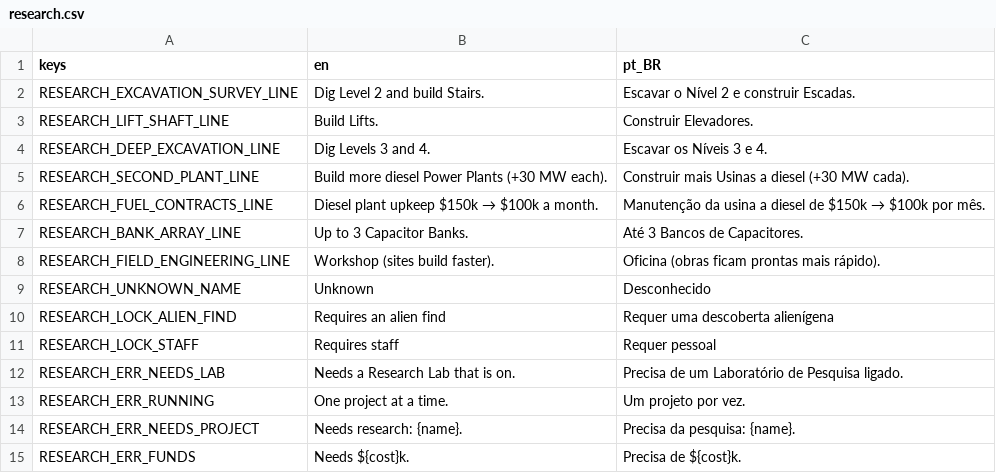
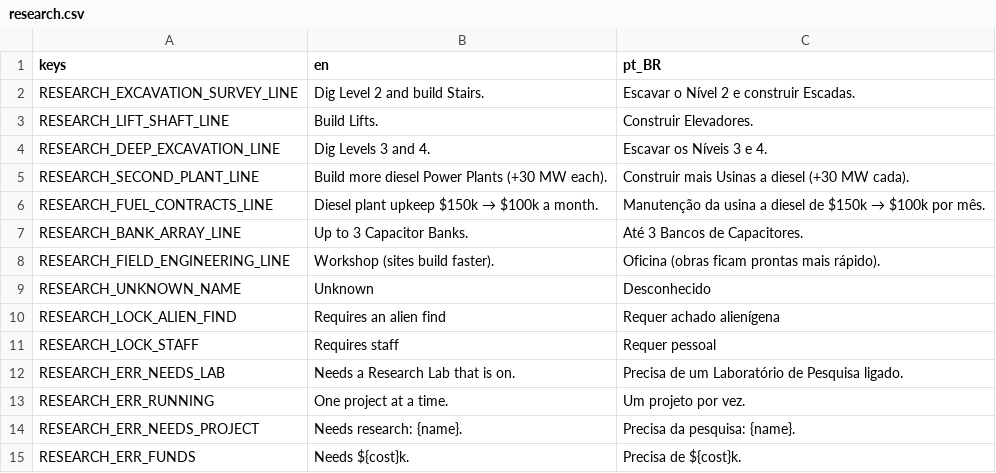
Before and after one commit to lmarcarini/StarPortal, a CSV file: localization/research.csv, drawn as a sheet; only a part is shown.

```diff
--- a/localization/research.csv
+++ b/localization/research.csv
@@ -9,3 +9,3 @@ RESEARCH_FIELD_ENGINEERING_LINE,Workshop (sites build faster).,Oficina (obras fi
 RESEARCH_UNKNOWN_NAME,Unknown,Desconhecido
-RESEARCH_LOCK_ALIEN_FIND,Requires an alien find,Requer uma descoberta alienígena
+RESEARCH_LOCK_ALIEN_FIND,Requires an alien find,Requer achado alienígena
 RESEARCH_LOCK_STAFF,Requires staff,Requer pessoal
```
Also changed, not shown: 2 other files.
